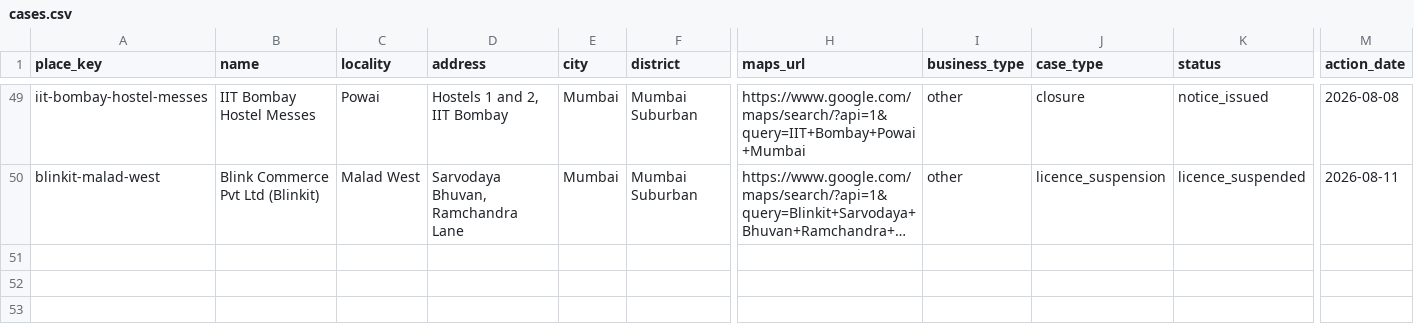
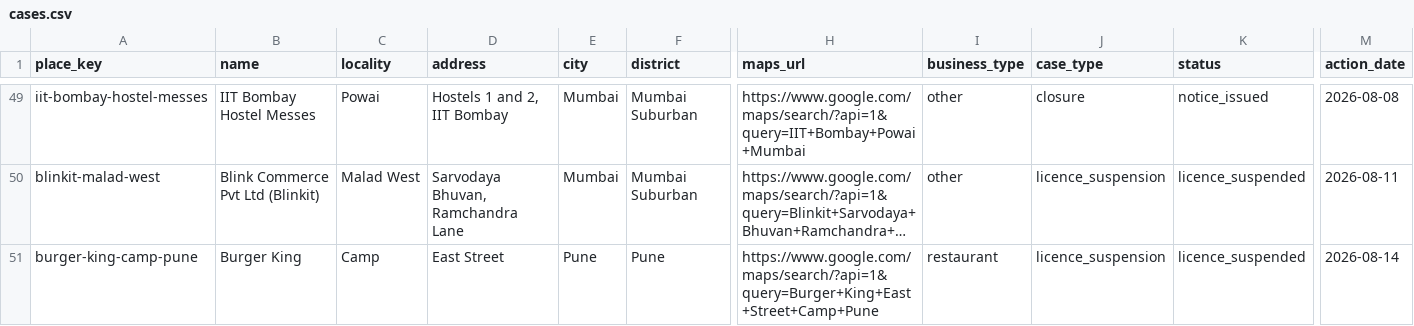
Before and after one commit to soorajnair19/Mundhe-Map, a CSV file: data/seed/cases.csv, drawn as a sheet; only a part is shown, gaps mark what is left out; long unchanged cells end in …; rows hold the shown columns only; the diff names each change by its address in the sheet, - before the commit and + after, or states it on an @@ line.

Commit message:
Add the Pune Camp Burger King licence suspension.
Pin the East Street outlet from today's FDA reports using the provided Plus Code.

```diff
--- a/data/seed/cases.csv
+++ b/data/seed/cases.csv
+row 51: burger-king-camp-pune | Burger King | Camp | East Street | Pune | Pune | https://www.google.com/maps/search/?api=1&query=Burger+King+East+Street+Camp+Pune | restaurant | licence_suspension | licence_suspended | 2026-08-14
```
Also changed, not shown: 3 other files.
